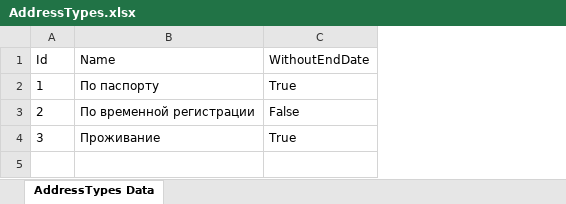
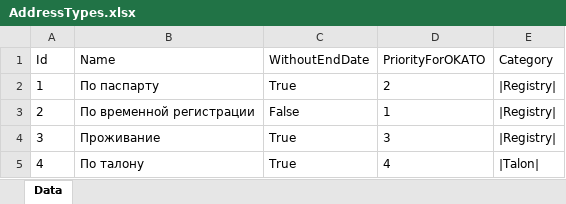
Before and after one commit to Demarsch/ChildCare, an Excel workbook: DatabaseUpdate/ExcelFiles/AddressTypes.xlsx, sheet Data, drawn as a sheet; values as stored, in another font and other column widths than the file's, no borders; the diff names each change by its address in the sheet, - before the commit and + after, or states it on an @@ line.

Commit message:
Schema changed! Reload catalogue AddressType!!!!
Change person address using in Preliminary Protocol
Minor changes in CommissionProtocol

```diff
--- a/DatabaseUpdate/ExcelFiles/AddressTypes.xlsx (sheet Data)
+++ b/DatabaseUpdate/ExcelFiles/AddressTypes.xlsx (sheet Data)
-sheet tab: AddressTypes Data
+sheet tab: Data
+column D (PriorityForOKATO), rows 2-4: 2 | 1 | 3
+column E (Category), rows 2-4: all |Registry|
-B2 (Name): По паспорту
+B2 (Name): По паспарту
+row 5: 4 | По талону | True | 4 | |Talon
```
Also changed, not shown: 15 other files.
